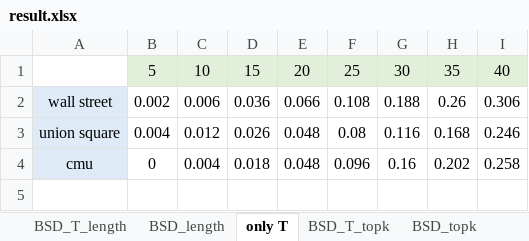
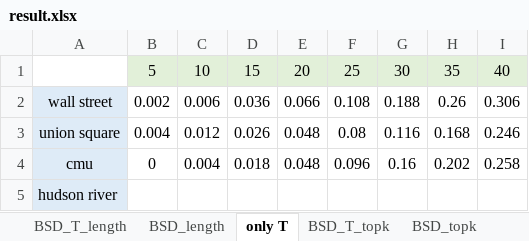
Before and after one commit to 0b3d/route-finder, an Excel workbook: results_for_eccv/result.xlsx, sheet only T, drawn as a sheet; values as stored, in another font and other column widths than the file's, no borders; the diff names each change by its address in the sheet, - before the commit and + after, or states it on an @@ line.

Commit message:
generate new test routes
for wall street and hudsonriver

```diff
--- a/results_for_eccv/result.xlsx (sheet only T)
+++ b/results_for_eccv/result.xlsx (sheet only T)
+row 5: hudson river
```
Also changed, not shown: sheet BSD_T_length, 14 other files.
